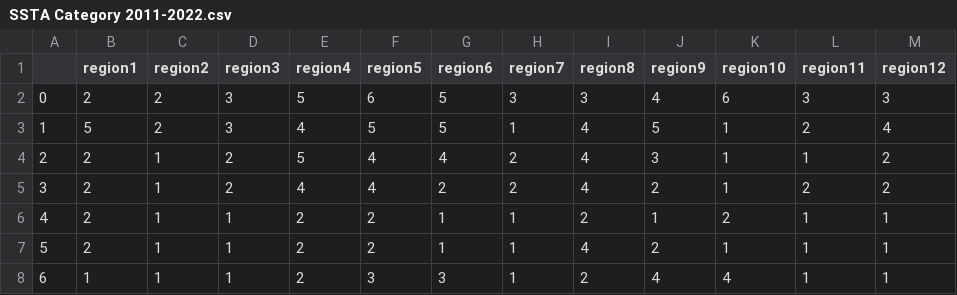
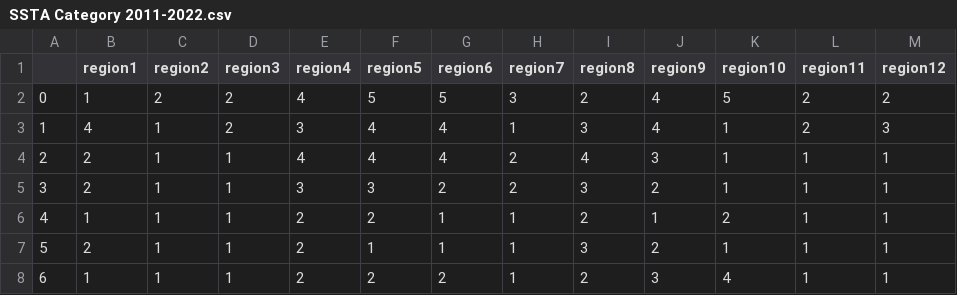
Before and after one commit to KishanRathod17/Climate-Data-Modelling, a CSV file: SSTA Category 2011-2022.csv, drawn as a sheet; only a part is shown; the diff covers the shown part only.

```diff
--- a/SSTA Category 2011-2022.csv
+++ b/SSTA Category 2011-2022.csv
@@ -1,8 +1,8 @@
 ,region1,region2,region3,region4,region5,region6,region7,region8,region9,region10,region11,region12
-0,2,2,3,5,6,5,3,3,4,6,3,3
-1,5,2,3,4,5,5,1,4,5,1,2,4
-2,2,1,2,5,4,4,2,4,3,1,1,2
-3,2,1,2,4,4,2,2,4,2,1,2,2
-4,2,1,1,2,2,1,1,2,1,2,1,1
-5,2,1,1,2,2,1,1,4,2,1,1,1
-6,1,1,1,2,3,3,1,2,4,4,1,1
+0,1,2,2,4,5,5,3,2,4,5,2,2
+1,4,1,2,3,4,4,1,3,4,1,2,3
+2,2,1,1,4,4,4,2,4,3,1,1,1
+3,2,1,1,3,3,2,2,3,2,1,1,1
+4,1,1,1,2,2,1,1,2,1,2,1,1
+5,2,1,1,2,1,1,1,3,2,1,1,1
+6,1,1,1,2,2,2,1,2,3,4,1,1
```
Also changed, not shown: 16 edited cells elsewhere in this file, SSTA Category 1901-2010.csv, 24 other files.
